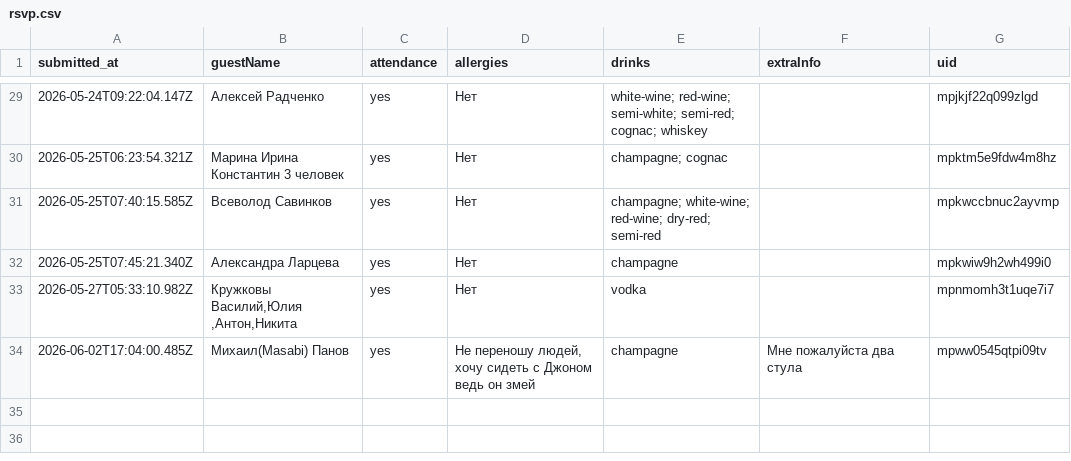
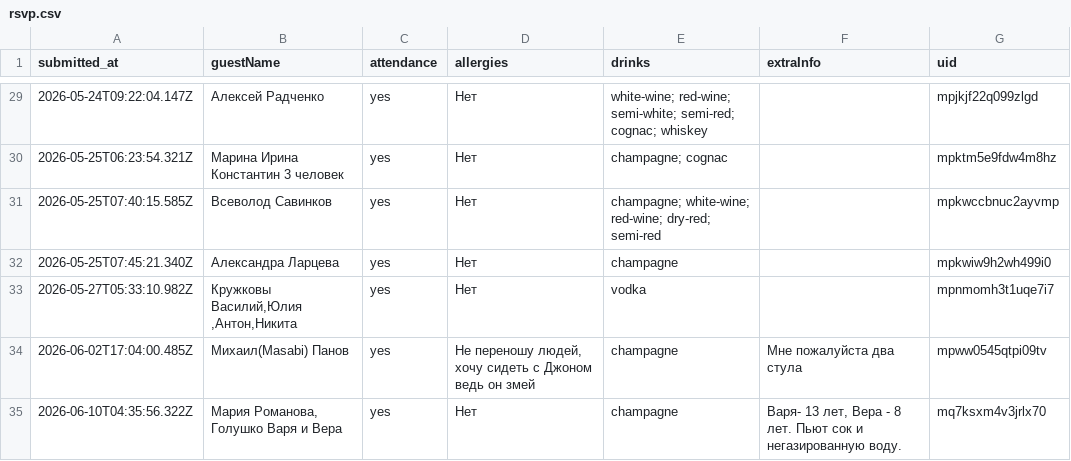
Before and after one commit to ge1saga/Sergey_Elya_Wedding, a CSV file: rsvp.csv, drawn as a sheet; only a part is shown, gaps mark what is left out.

Commit message:
RSVP: 2026-06-10T04:36:52.658Z

```diff
--- a/rsvp.csv
+++ b/rsvp.csv
@@ -34 +34,2 @@ submitted_at,guestName,attendance,allergies,drinks,extraInfo,uid
 2026-06-02T17:04:00.485Z,Михаил(Masabi) Панов,yes,"Не переношу людей, хочу сидеть с Джоном ведь он змей ",champagne,Мне пожалуйста два стула,mpww0545qtpi09tv
+2026-06-10T04:35:56.322Z,"Мария Романова, Голушко Варя и Вера",yes,Нет,champagne,"Варя- 13 лет, Вера - 8 лет. Пьют сок и негазированную воду. ",mq7ksxm4v3jrlx70
```
